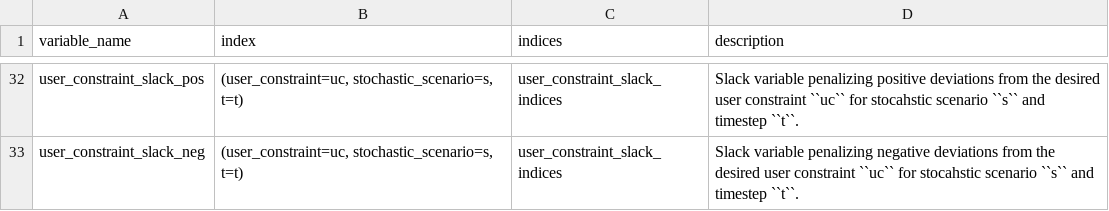
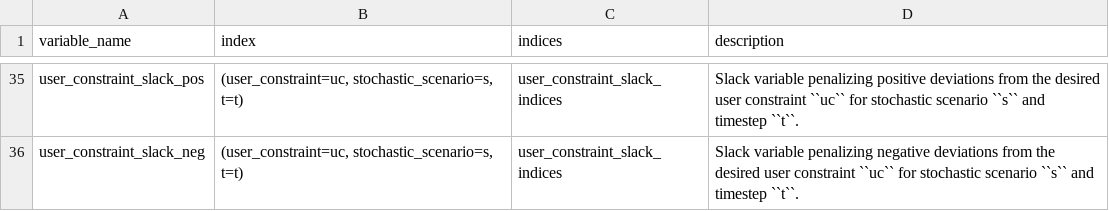
Before and after one commit to spine-tools/SpineOpt.jl, a CSV file: docs/src/mathematical_formulation/variables.csv, drawn as a sheet; only a part is shown, gaps mark what is left out; addresses are those after the commit; the diff covers the shown part only; the diff names each change by its address in the sheet, - before the commit and + after, or states it on an @@ line.

Commit message:
Fix and complete the variables page
- Fill in the missing `connection_intact_flow` description
- Replace the TODO on `min_capacity_margin_slack` and add the missing parentheses to its index
- Fix the swapped `node_slack_pos` and `node_slack_neg` descriptions (pos adds to the node balance, neg removes from it)
- Rename `mp_objective_lowerbound` to `sp_objective_upperbound`, as in the code since a6dc8940
- Add the three other missing variables: `units_taken_out_of_service`, `units_returned_to_service`, `mp_min_res_gen_to_demand_ratio_slack`
- Fix typos

```diff
--- a/docs/src/mathematical_formulation/variables.csv
+++ b/docs/src/mathematical_formulation/variables.csv
-D35 (description): …``uc`` for stocahstic scenario ``s``…
+D35 (description): …``uc`` for stochastic scenario ``s``…
-D36 (description): …``uc`` for stocahstic scenario ``s``…
+D36 (description): …``uc`` for stochastic scenario ``s``…
```
Also changed, not shown: 4 added rows, 1 removed row and 17 edited cells elsewhere in this file.
